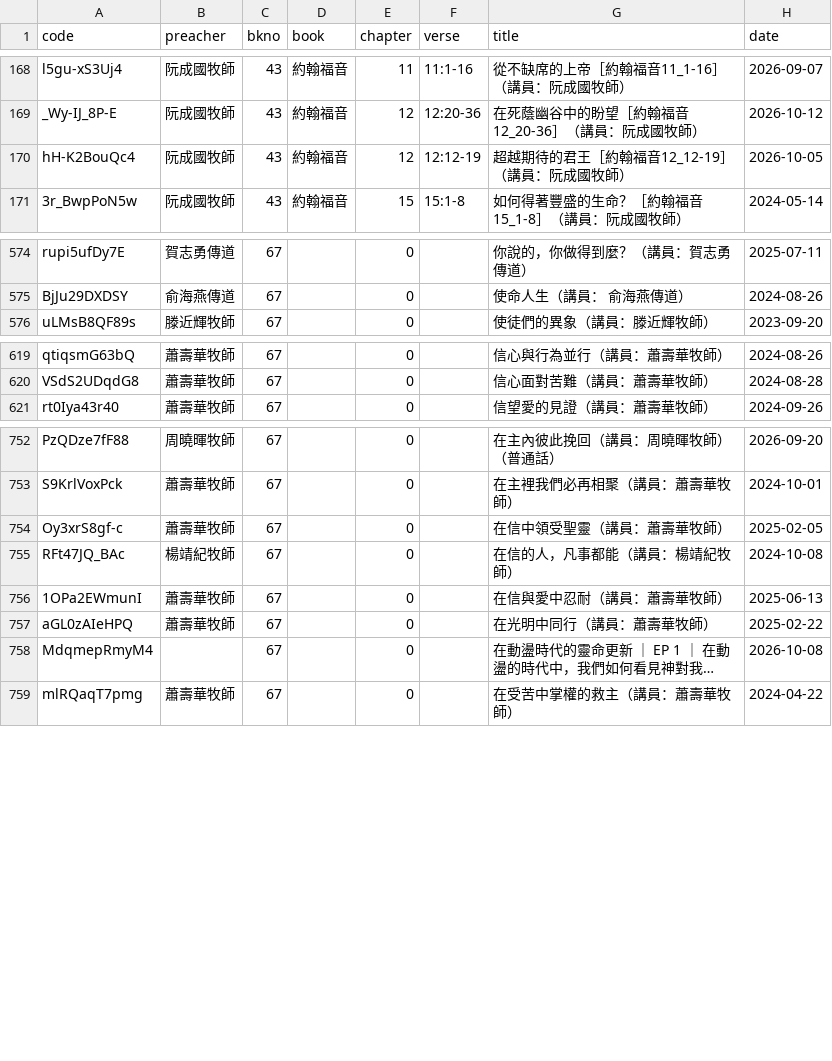
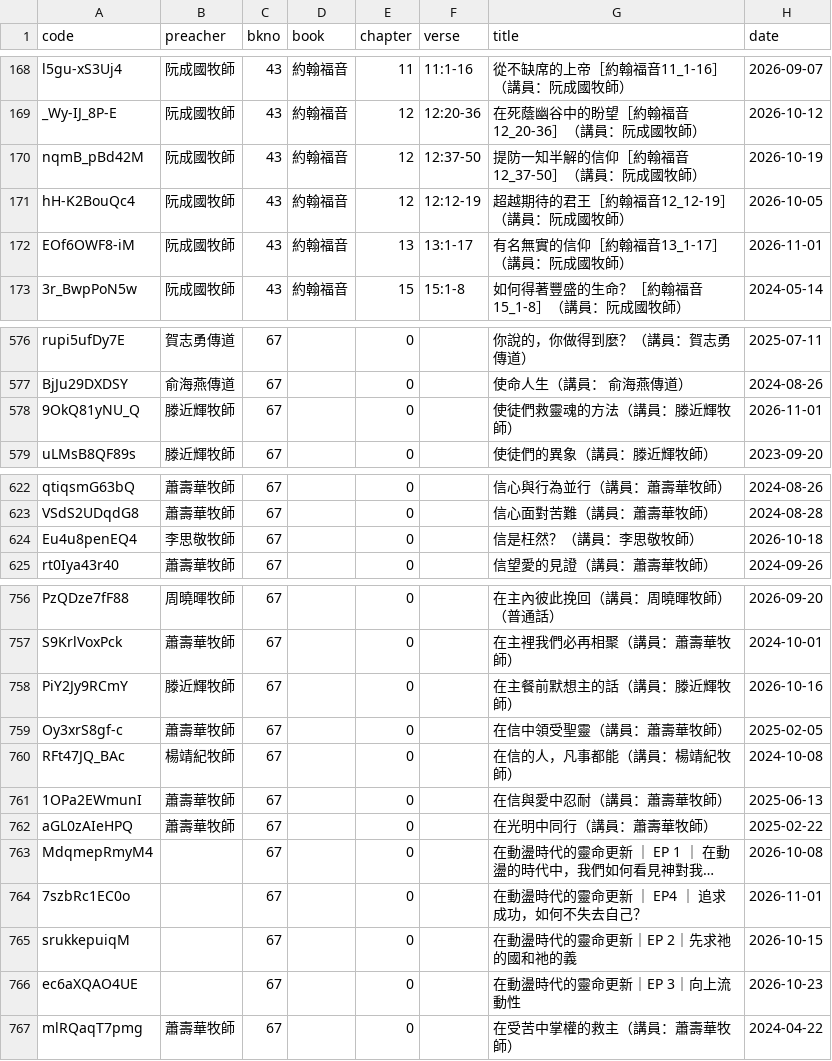
Before and after one commit to michaelchanwahyan/sermon-app, a CSV file: projects/ACSMHK/index_byb.csv, drawn as a sheet; only a part is shown, gaps mark what is left out; long unchanged cells end in …; the diff covers the shown part only; the diff names each change by its address in the sheet, - before the commit and + after, or states it on an @@ line.

```diff
--- a/projects/ACSMHK/index_byb.csv
+++ b/projects/ACSMHK/index_byb.csv
+row 170: nqmB_pBd42M | 阮成國牧師 | 43 | 約翰福音 | 12 | 12:37-50 | 提防一知半解的信仰［約翰福音12_37-50］（講員：阮成國牧師） | 2026-10-19
+row 172: EOf6OWF8-iM | 阮成國牧師 | 43 | 約翰福音 | 13 | 13:1-17 | 有名無實的信仰［約翰福音13_1-17］（講員：阮成國牧師） | 2026-11-01
+row 578: 9OkQ81yNU_Q | 滕近輝牧師 | 67 |  | 0 |  | 使徒們救靈魂的方法（講員：滕近輝牧師） | 2026-11-01
+row 624: Eu4u8penEQ4 | 李思敬牧師 | 67 |  | 0 |  | 信是枉然？（講員：李思敬牧師） | 2026-10-18
+row 758: PiY2Jy9RCmY | 滕近輝牧師 | 67 |  | 0 |  | 在主餐前默想主的話（講員：滕近輝牧師） | 2026-10-16
+row 764: 7szbRc1EC0o |  | 67 |  | 0 |  | 在動盪時代的靈命更新 ｜ EP4 ｜ 追求成功，如何不失去自己？ | 2026-11-01
+row 765: srukkepuiqM |  | 67 |  | 0 |  | 在動盪時代的靈命更新｜EP 2｜先求祂的國和祂的義 | 2026-10-15
+row 766: ec6aXQAO4UE |  | 67 |  | 0 |  | 在動盪時代的靈命更新｜EP 3｜向上流動性 | 2026-10-23
```
Also changed, not shown: 6 added rows elsewhere in this file, projects/ACSMHK/index_byn.csv, projects/ACSMHK/index_byp.csv, 18 other files.
